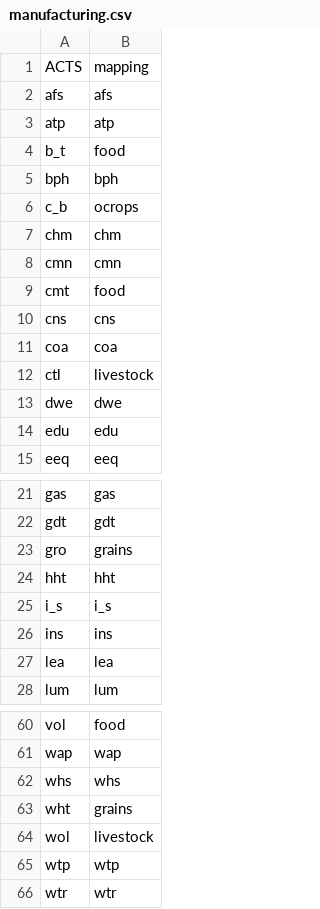
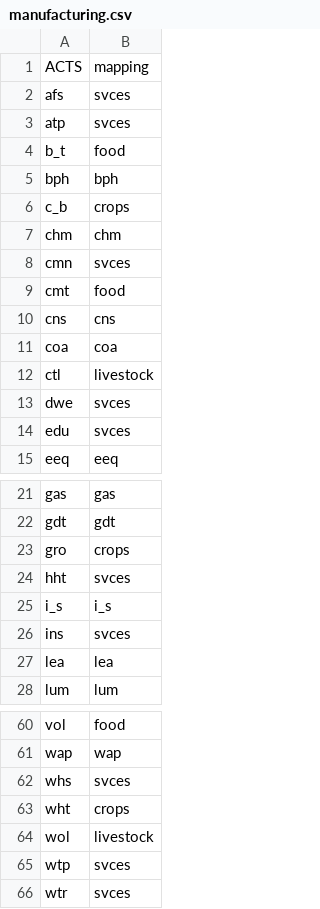
Before and after one commit to matthewcantele/teems-R, a CSV file: data-raw/mappings/v11/v7.0/ACTS/manufacturing.csv, drawn as a sheet; only a part is shown, gaps mark what is left out; the diff covers the shown part only.

```diff
--- a/data-raw/mappings/v11/v7.0/ACTS/manufacturing.csv
+++ b/data-raw/mappings/v11/v7.0/ACTS/manufacturing.csv
@@ -1,9 +1,9 @@
 ACTS,mapping
-afs,afs
-atp,atp
+afs,svces
+atp,svces
 b_t,food
 bph,bph
-c_b,ocrops
+c_b,crops
 chm,chm
-cmn,cmn
+cmn,svces
 cmt,food
@@ -12,4 +12,4 @@ coa,coa
 ctl,livestock
-dwe,dwe
-edu,edu
+dwe,svces
+edu,svces
 eeq,eeq
@@ -22,6 +22,6 @@ gas,gas
 gdt,gdt
-gro,grains
-hht,hht
+gro,crops
+hht,svces
 i_s,i_s
-ins,ins
+ins,svces
 lea,lea
@@ -61,6 +61,6 @@ vol,food
 wap,wap
-whs,whs
-wht,grains
+whs,svces
+wht,crops
 wol,livestock
-wtp,wtp
-wtr,wtr
+wtp,svces
+wtr,svces
```
Also changed, not shown: 12 edited cells elsewhere in this file, data-raw/mappings/v11/v7.0/ACTS/agriculture.csv, data-raw/mappings/v11/v7.0/ACTS/macro_sector.csv, 3 other files.
